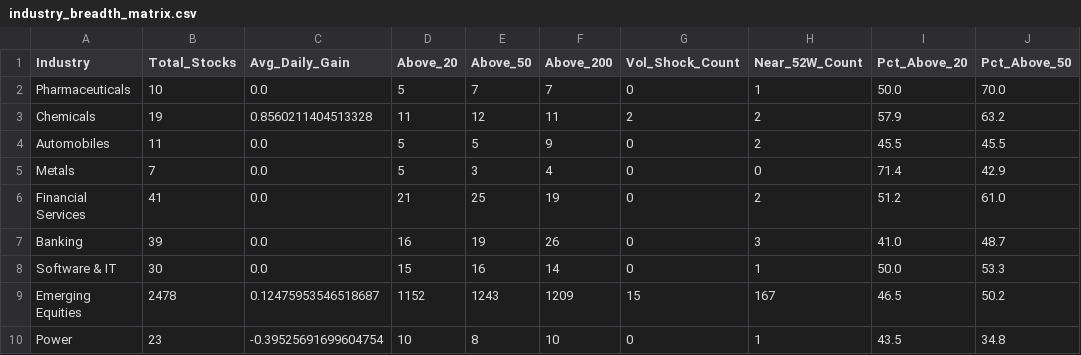
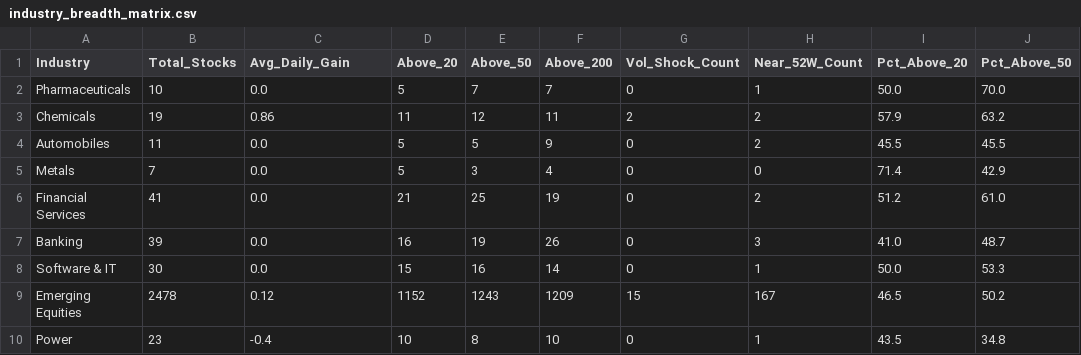
Before and after one commit to augmentalphawealth/Sectoral-Breadth-Dashboard, a CSV file: industry_breadth_matrix.csv, drawn as a sheet; only a part is shown; the diff names each change by its address in the sheet, - before the commit and + after, or states it on an @@ line.

```diff
--- a/industry_breadth_matrix.csv
+++ b/industry_breadth_matrix.csv
-C3 (Avg_Daily_Gain): 0.8560211404513328
+C3 (Avg_Daily_Gain): 0.86
-C9 (Avg_Daily_Gain): 0.12475953546518687
+C9 (Avg_Daily_Gain): 0.12
-C10 (Avg_Daily_Gain): -0.39525691699604754
+C10 (Avg_Daily_Gain): -0.4
```
Also changed, not shown: 1 other file.
